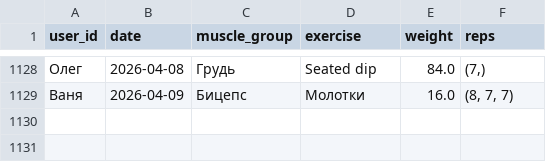
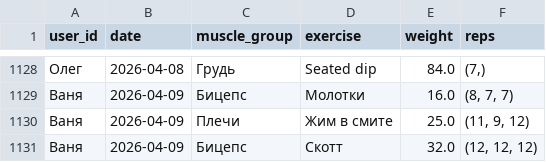
Before and after one commit to v0r0bi0v/gym-statistics, a CSV file: workouts.csv, drawn as a sheet; only a part is shown, gaps mark what is left out.

Commit message:
GYM AUTOCOMMIT 2026-04-09 18:27:15 UTC

```diff
--- a/workouts.csv
+++ b/workouts.csv
@@ -1129 +1129,3 @@ user_id;date;muscle_group;exercise;weight;reps
 Ваня;2026-04-09;Бицепс;Молотки;16.0;(8, 7, 7)
+Ваня;2026-04-09;Плечи;Жим в смите;25.0;(11, 9, 12)
+Ваня;2026-04-09;Бицепс;Скотт;32.0;(12, 12, 12)
```
